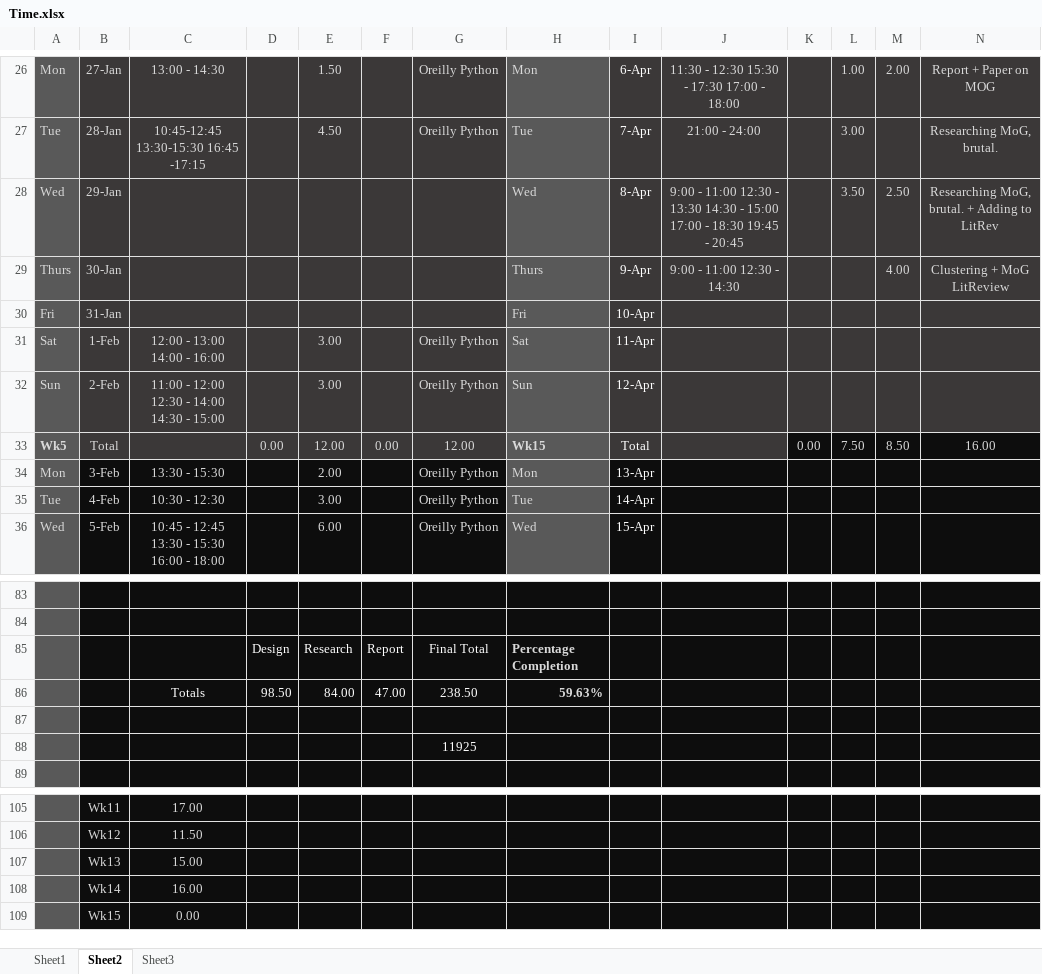
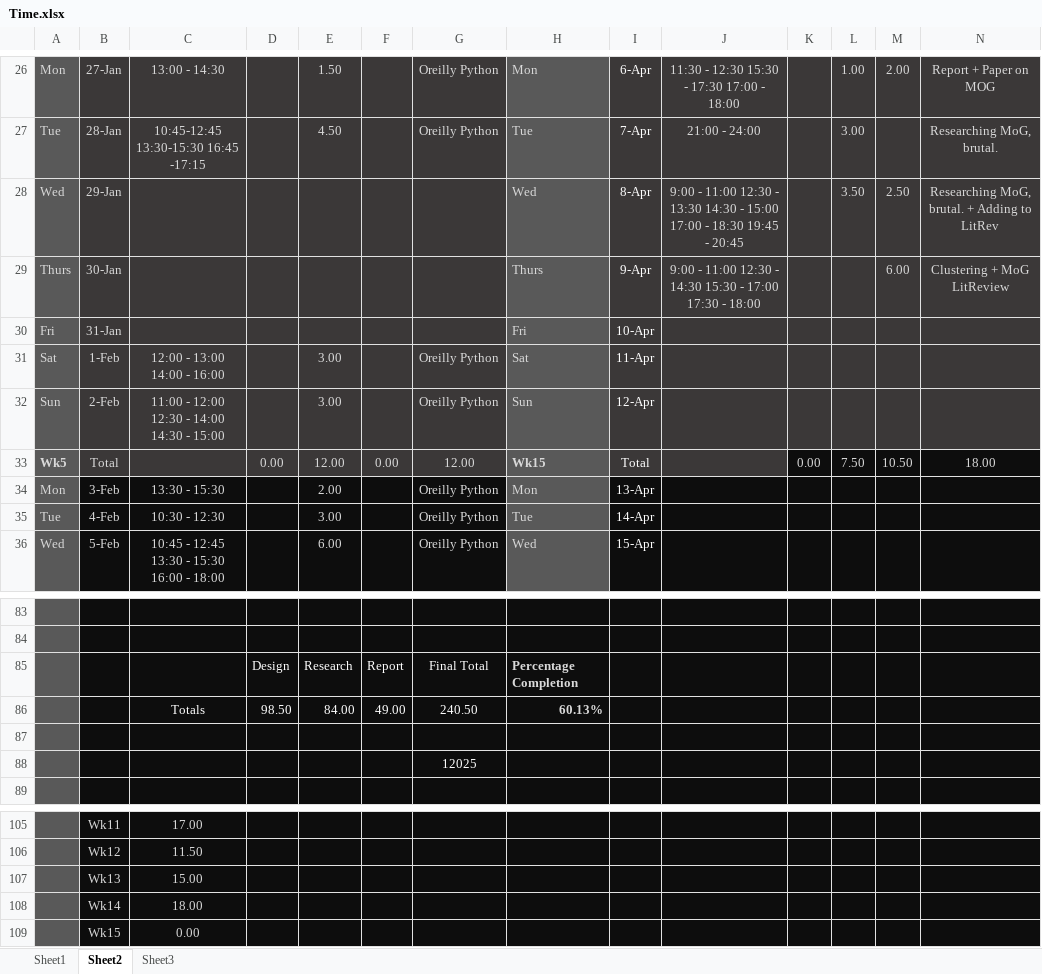
Before and after one commit to xolopx/thesisWindows, an Excel workbook: Time.xlsx, sheet Sheet2, drawn as a sheet; only a part is shown, gaps mark what is left out; values as stored, in another font and other column widths than the file's, no borders; charts and pictures and conditional formats not drawn; the diff names each change by its address in the sheet, - before the commit and + after, or states it on an @@ line.

```diff
--- a/Time.xlsx (sheet Sheet2)
+++ b/Time.xlsx (sheet Sheet2)
-J29: 9:00 - 11:00 12:30 - 14:30
+J29: 9:00 - 11:00 12:30 - 14:30 15:30 - 17:00 17:30 - 18:00
-M29: 4.00
+M29: 6.00
-M33: 8.50
+M33: 10.50
-N33: 16.00
+N33: 18.00
-F86: 47.00
+F86: 49.00
-G86: 238.50
+G86: 240.50
-H86: 59.63%
+H86: 60.13%
-G88: 11925
+G88: 12025
-C108: 16.00
+C108: 18.00
```
Also changed, not shown: charts or pictures, 13 other files.
